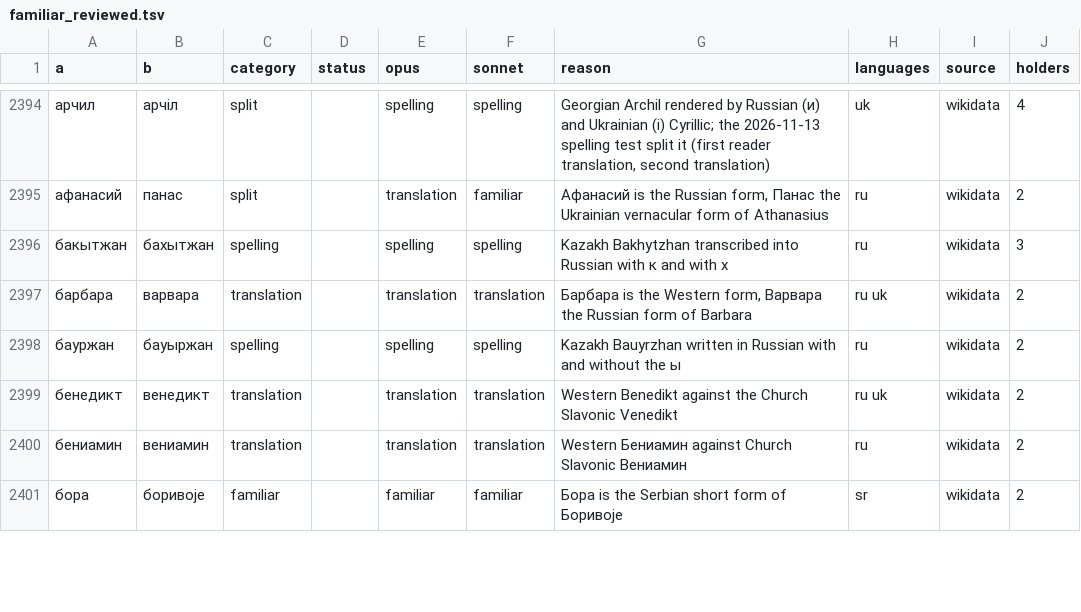
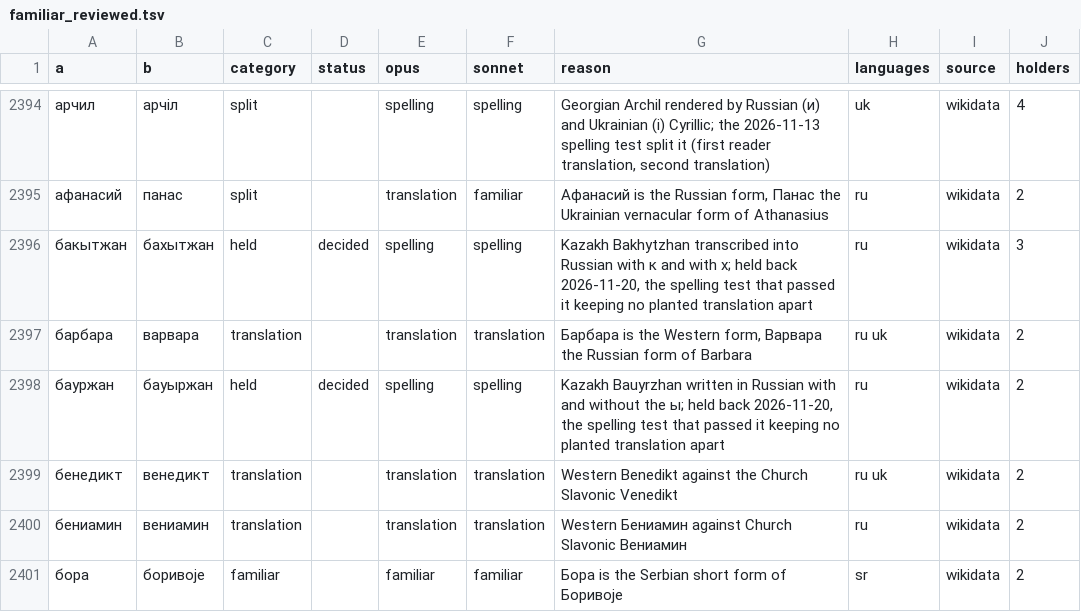
Before and after one commit to derek73/python-nameparser, a TSV file: tools/vocab/familiar_reviewed.tsv, drawn as a sheet; only a part is shown, gaps mark what is left out; the diff covers the shown part only; the diff names each change by its address in the sheet, - before the commit and + after, or states it on an @@ line.

```diff
--- a/tools/vocab/familiar_reviewed.tsv
+++ b/tools/vocab/familiar_reviewed.tsv
-C2396 (category): spelling
+C2396 (category): held
-D2396 (status): (empty)
+D2396 (status): decided
-G2396 (reason): …and with х
+G2396 (reason): …and with х; held back 2026-11-20, the spelling test that passed it keeping no planted translation apart
-C2398 (category): spelling
+C2398 (category): held
-D2398 (status): (empty)
+D2398 (status): decided
-G2398 (reason): …without the ы
+G2398 (reason): …without the ы; held back 2026-11-20, the spelling test that passed it keeping no planted translation apart
```
Also changed, not shown: 132 edited cells elsewhere in this file, 16 other files.
